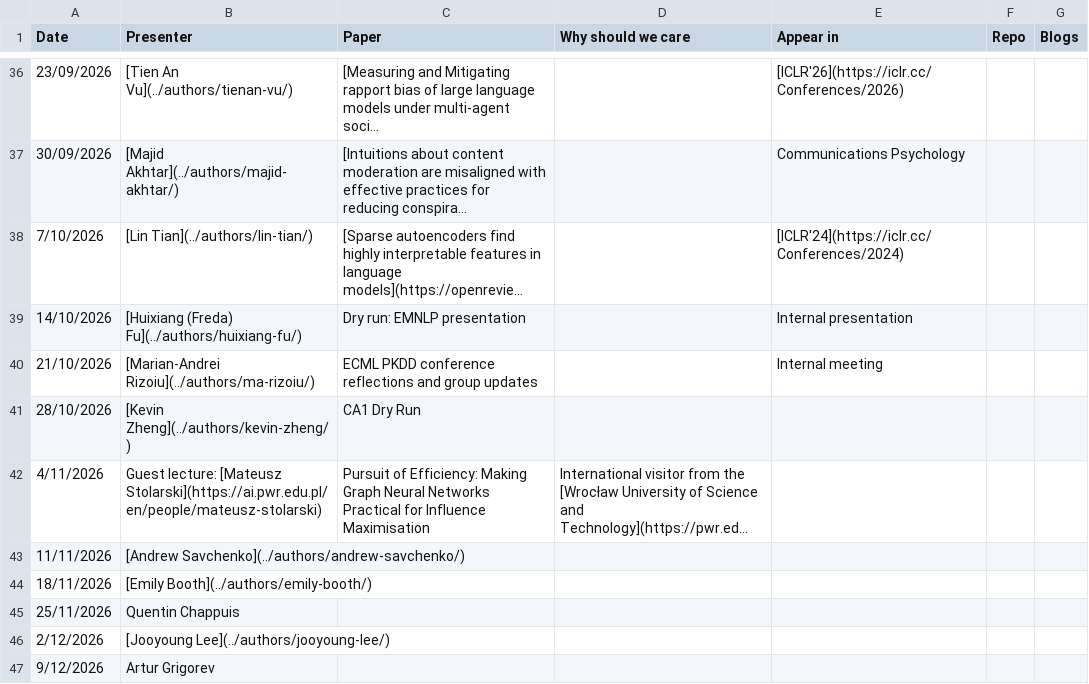
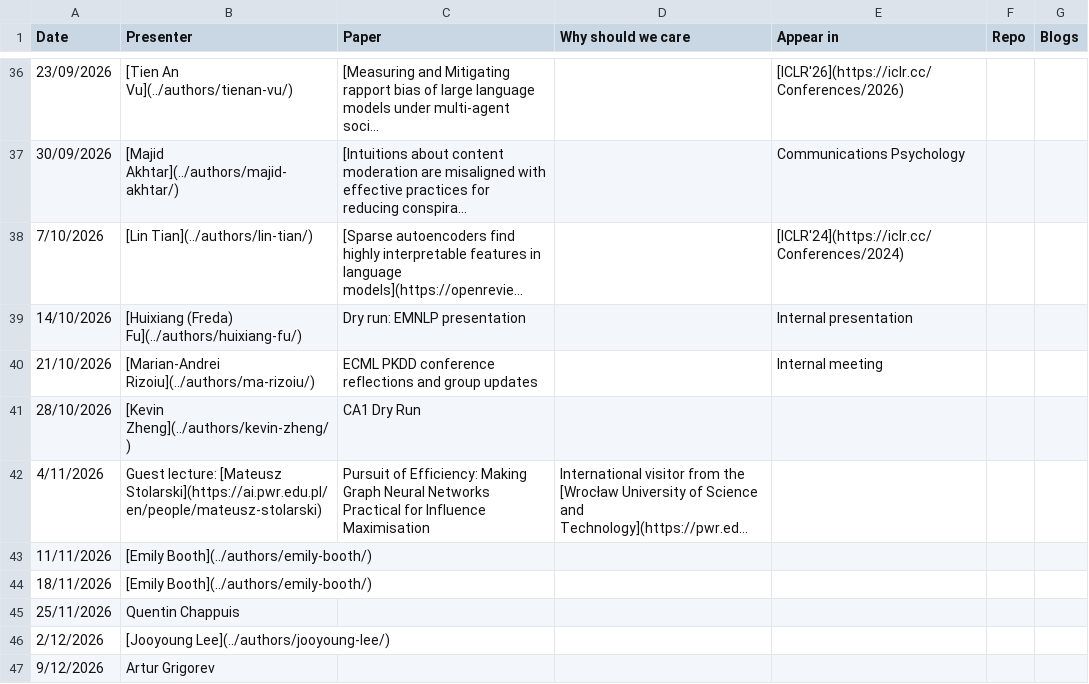
Before and after one commit to behavioral-ds/behavioral-ds.github.io, a CSV file: assets/reading/reading_group_schedule.csv, drawn as a sheet; only a part is shown, gaps mark what is left out; long unchanged cells end in …; the diff names each change by its address in the sheet, - before the commit and + after, or states it on an @@ line.

Commit message:
Update Nov 11 reading group presenter

```diff
--- a/assets/reading/reading_group_schedule.csv
+++ b/assets/reading/reading_group_schedule.csv
-B43 (Presenter): [Andrew Savchenko](../authors/andrew-savchenko/)
+B43 (Presenter): [Emily Booth](../authors/emily-booth/)
```
